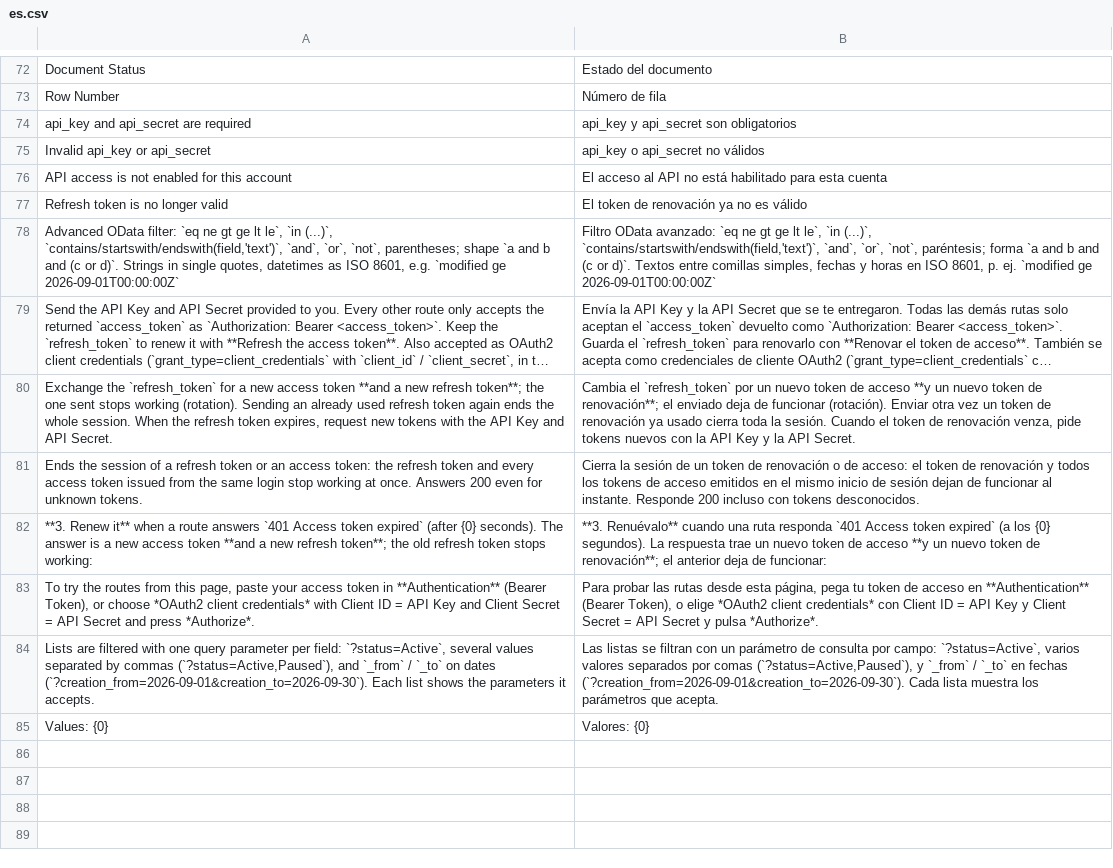
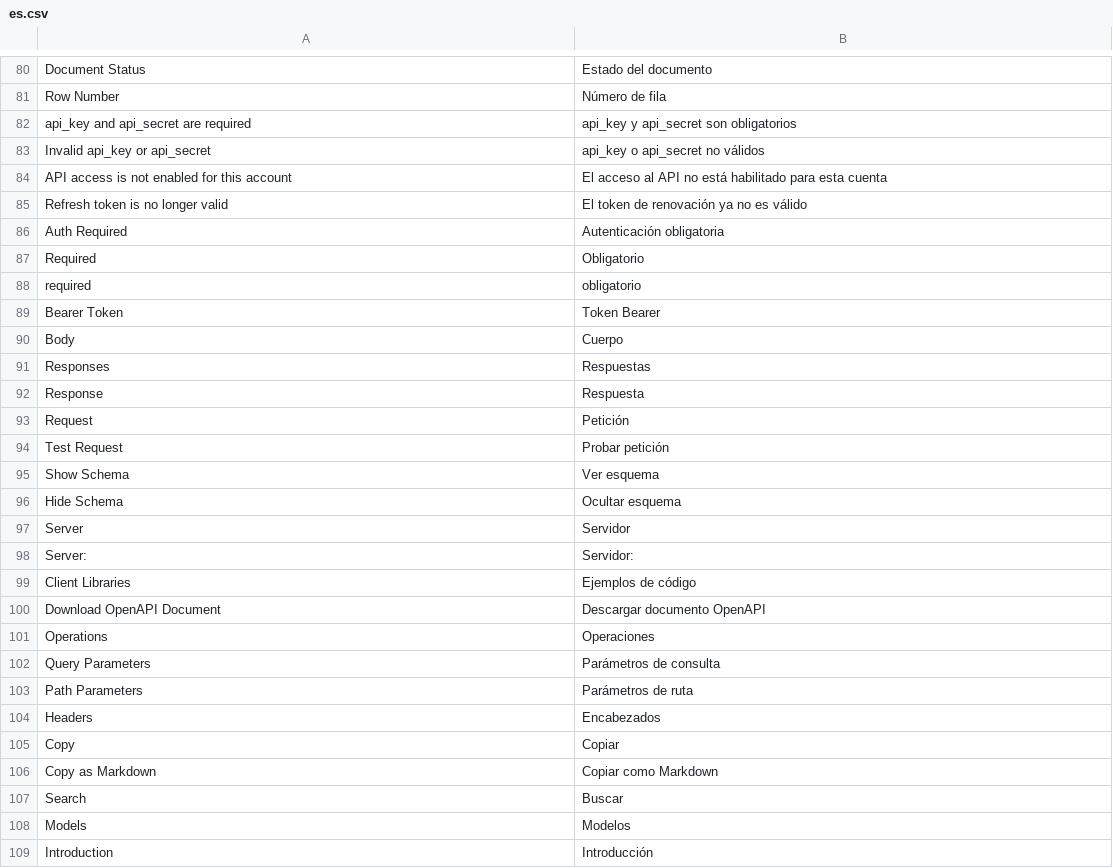
Before and after one commit to cesitar20/fraxis, a CSV file: fraxis/translations/es.csv, drawn as a sheet; only a part is shown, gaps mark what is left out; long unchanged cells end in …; removed rows and columns are numbered as before the commit, all else as after; the diff covers the shown part only; the diff names each change by its address in the sheet, - before the commit and + after, or states it on an @@ line.

```diff
--- a/fraxis/translations/es.csv
+++ b/fraxis/translations/es.csv
@@ row 78 moved to row 15: Advanced OData filter: `eq ne gt ge lt l… @@
@@ row 79 moved to row 31: Send the API Key and API Secret provided… @@
@@ row 80 moved to row 35: Exchange the `refresh_token` for a new a… @@
@@ row 81 moved to row 39: Ends the session of a refresh token or a… @@
@@ row 82 moved to row 45: **3. Renew it** when a route answers `40… @@
-row 83: To try the routes from this page, paste your access token in **Authentication** (Bearer Token), or choose *OAuth2 client credentials* with Client ID = API Key and Client Secret = API Secret and press *Authorize*. | Para probar las rutas desde esta página, pega tu token de acceso en **Authentication** (Bearer Token), o elige *OAuth2 client credentials* con Client ID = API Key y Client Secret = API Secret y pulsa *Authorize*.
@@ row 84 moved to row 51: Lists are filtered with one query parame… @@
@@ row 85 moved to row 12: Values: {0} @@
+row 86: Auth Required | Autenticación obligatoria
+row 87: Required | Obligatorio
+row 88: required | obligatorio
+row 89: Bearer Token | Token Bearer
+row 90: Body | Cuerpo
+row 91: Responses | Respuestas
+row 92: Response | Respuesta
+row 93: Request | Petición
+row 94: Test Request | Probar petición
+row 95: Show Schema | Ver esquema
+row 96: Hide Schema | Ocultar esquema
+row 97: Server | Servidor
+row 98: Server: | Servidor:
+row 99: Client Libraries | Ejemplos de código
+row 100: Download OpenAPI Document | Descargar documento OpenAPI
+row 101: Operations | Operaciones
+row 102: Query Parameters | Parámetros de consulta
+row 103: Path Parameters | Parámetros de ruta
+row 104: Headers | Encabezados
+row 105: Copy | Copiar
+row 106: Copy as Markdown | Copiar como Markdown
+row 107: Search | Buscar
+row 108: Models | Modelos
+row 109: Introduction | Introducción
```
Also changed, not shown: 30 added rows and 2 removed rows elsewhere in this file, 1 other file.
